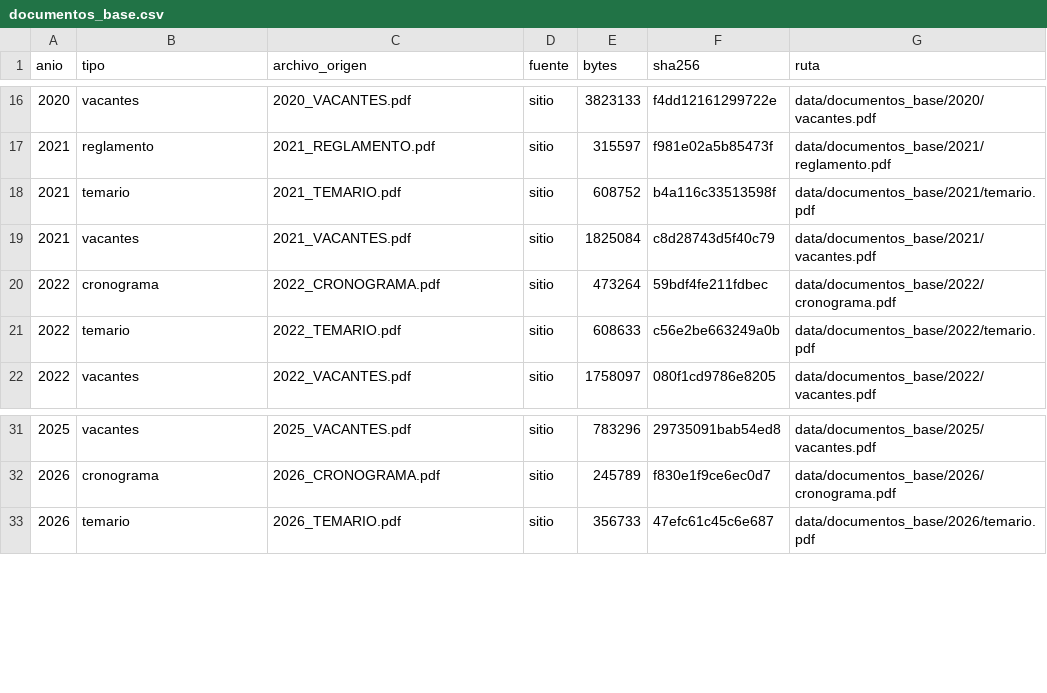
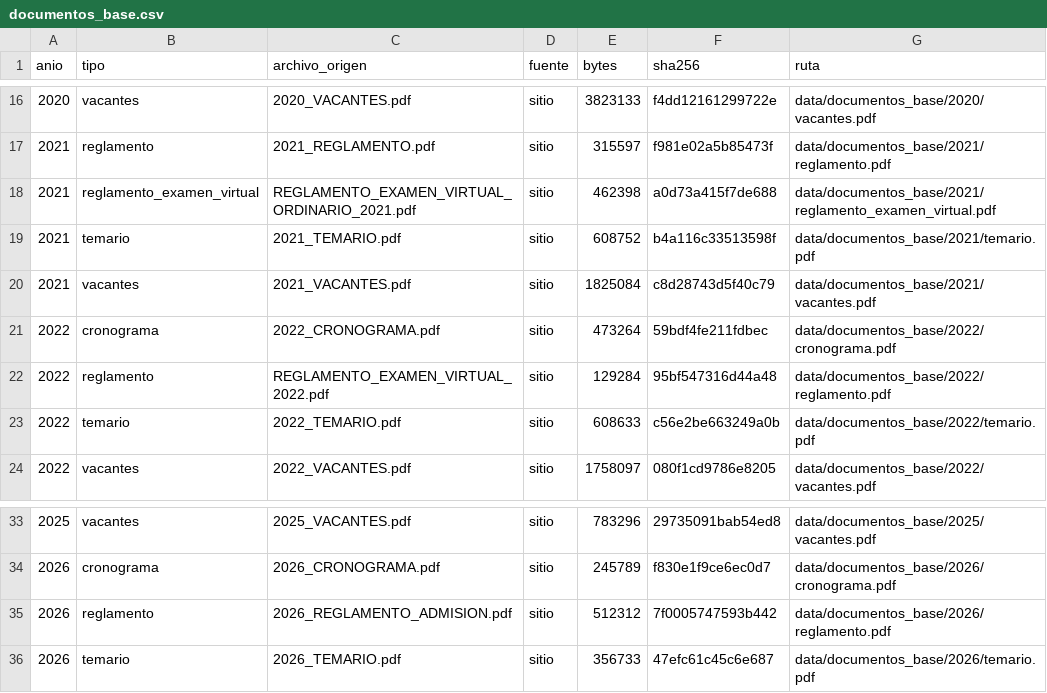
Before and after one commit to giandataengineer/UCSM-ADMISSION-ANALYTICS, a CSV file: ExtraccionPDF/data/documentos_base.csv, drawn as a sheet; only a part is shown, gaps mark what is left out.

Commit message:
docs: alinear todas las cifras con los CSV del repo
La auditoria de familias se habia calculado sobre 188 archivos y quedo
desactualizada al crecer el corpus a 221. Los numeros correctos invierten la
afirmacion anterior: 117 PDFs son del generador propio y 104 de Excel/Word, no
al reves.

Corregido en README, ADR e inventario: paginas 5577, 221 descargados de 223
descubiertos, 67 con denominador, 41 documentos normativos.

Agrega 6_RescateHistorico.py para los archivos sin convencion de nombre,
incluidos los tres examenes generales de 2020.

```diff
--- a/ExtraccionPDF/data/documentos_base.csv
+++ b/ExtraccionPDF/data/documentos_base.csv
@@ -17,2 +17,3 @@ anio,tipo,archivo_origen,fuente,bytes,sha256,ruta
 2021,reglamento,2021_REGLAMENTO.pdf,sitio,315597,f981e02a5b85473f,data/documentos_base/2021/reglamento.pdf
+2021,reglamento_examen_virtual,REGLAMENTO_EXAMEN_VIRTUAL_ORDINARIO_2021.pdf,sitio,462398,a0d73a415f7de688,data/documentos_base/2021/reglamento_examen_virtual.pdf
 2021,temario,2021_TEMARIO.pdf,sitio,608752,b4a116c33513598f,data/documentos_base/2021/temario.pdf
@@ -20,2 +21,3 @@ anio,tipo,archivo_origen,fuente,bytes,sha256,ruta
 2022,cronograma,2022_CRONOGRAMA.pdf,sitio,473264,59bdf4fe211fdbec,data/documentos_base/2022/cronograma.pdf
+2022,reglamento,REGLAMENTO_EXAMEN_VIRTUAL_2022.pdf,sitio,129284,95bf547316d44a48,data/documentos_base/2022/reglamento.pdf
 2022,temario,2022_TEMARIO.pdf,sitio,608633,c56e2be663249a0b,data/documentos_base/2022/temario.pdf
@@ -32,2 +34,3 @@ anio,tipo,archivo_origen,fuente,bytes,sha256,ruta
 2026,cronograma,2026_CRONOGRAMA.pdf,sitio,245789,f830e1f9ce6ec0d7,data/documentos_base/2026/cronograma.pdf
+2026,reglamento,2026_REGLAMENTO_ADMISION.pdf,sitio,512312,7f0005747593b442,data/documentos_base/2026/reglamento.pdf
 2026,temario,2026_TEMARIO.pdf,sitio,356733,47efc61c45c6e687,data/documentos_base/2026/temario.pdf
```
Also changed, not shown: 5 other files.
